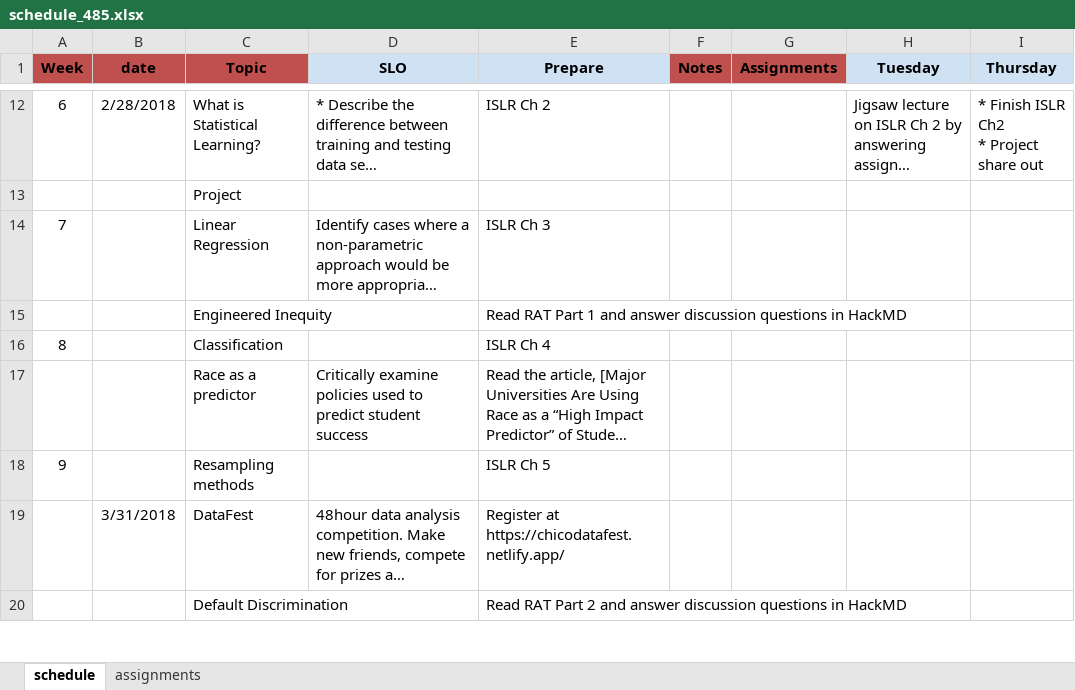
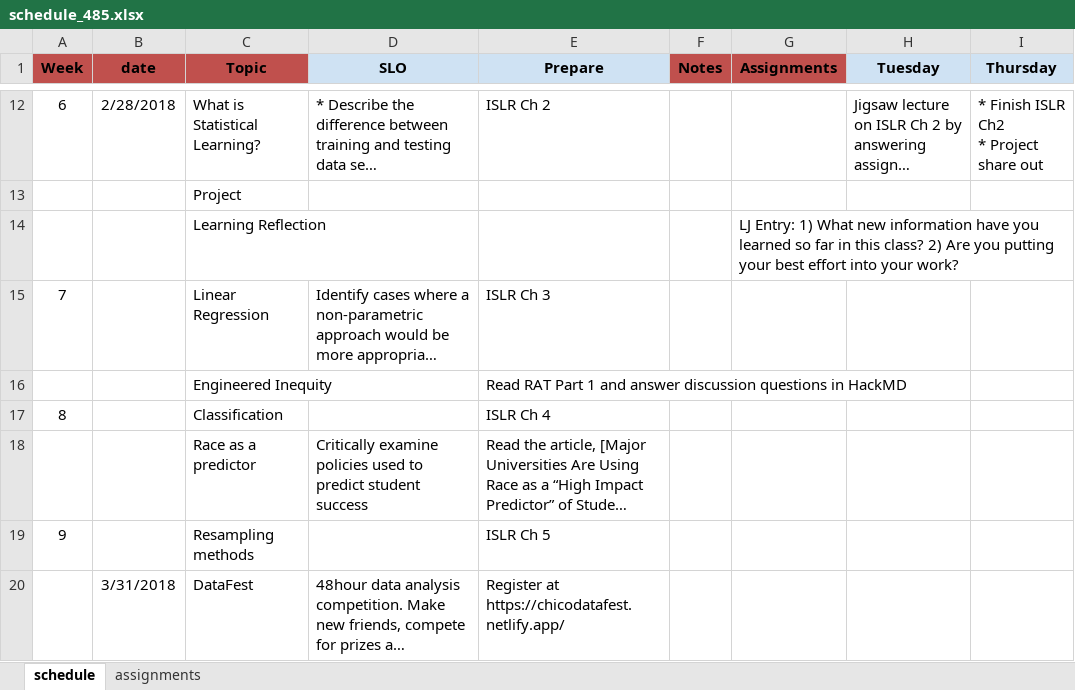
Before and after one commit to norcalbiostat/ADS, an Excel workbook: schedule_485.xlsx, sheet schedule, drawn as a sheet; only a part is shown, gaps mark what is left out; the shorter side is filled out with more unchanged rows; long unchanged cells end in …; values as stored, in another font and other column widths than the file's, no borders; the diff names each change by its address in the sheet, - before the commit and + after, or states it on an @@ line.

```diff
--- a/schedule_485.xlsx (sheet schedule)
+++ b/schedule_485.xlsx (sheet schedule)
+row 14:  |  | Learning Reflection |  |  |  | LJ Entry: 1) What new information have you learned so far in this class? 2) Are you putting your best effort into your work?
```
Also changed, not shown: sheet assignments, 19 other files.
